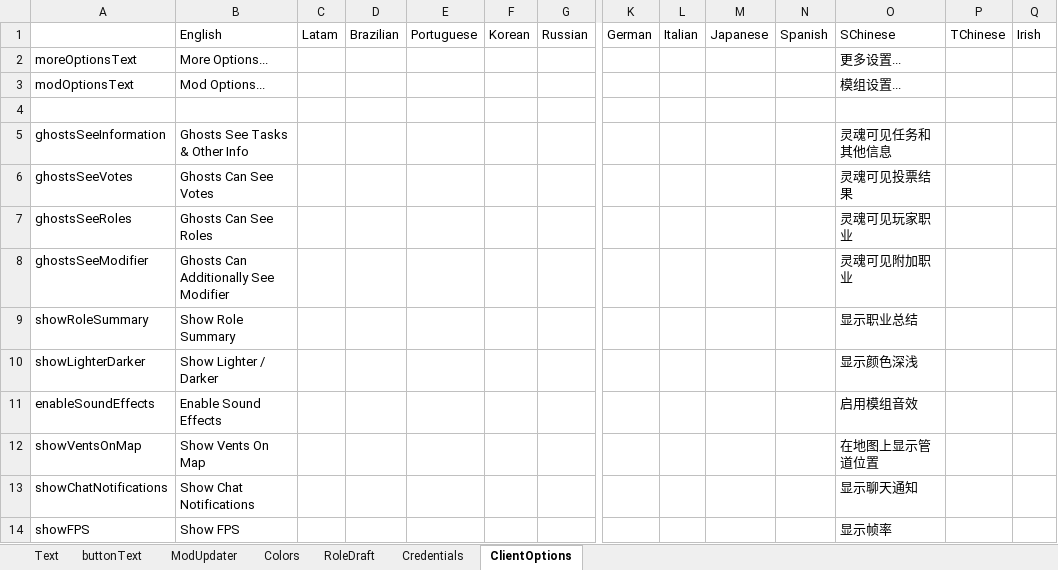
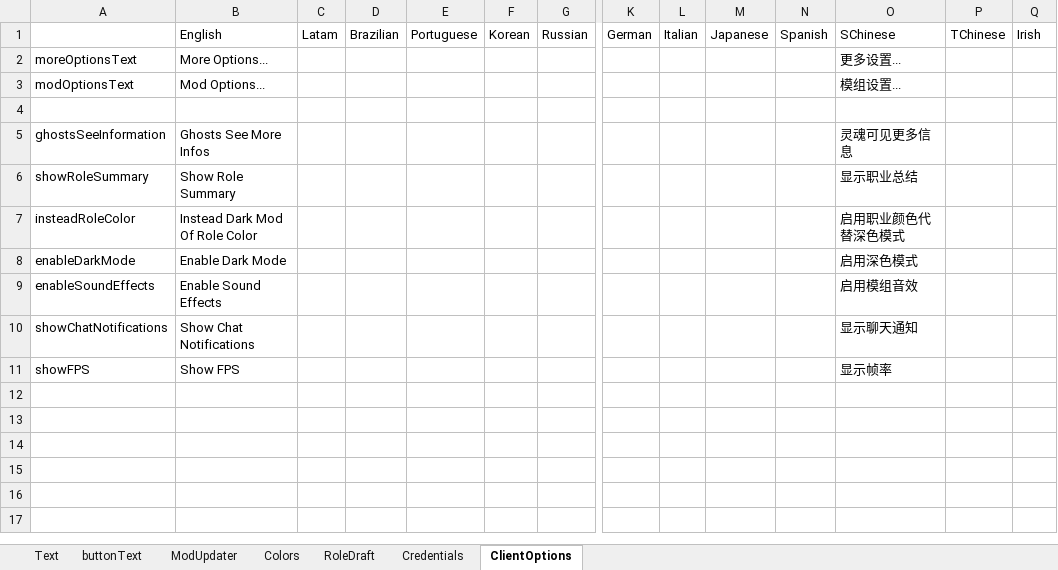
Before and after one commit to linmeideli/The-Other-Roles-Rework, an Excel workbook: Strings.xlsx, sheet ClientOptions, drawn as a sheet; only a part is shown, gaps mark what is left out; values as stored, in another font and other column widths than the file's, no borders; removed rows and columns are numbered as before the commit, all else as after; rows hold the shown columns only; the diff names each change by its address in the sheet, - before the commit and + after, or states it on an @@ line.

```diff
--- a/Strings.xlsx (sheet ClientOptions)
+++ b/Strings.xlsx (sheet ClientOptions)
-B5: Ghosts See Tasks & Other Info
+B5: Ghosts See More Infos
-O5: 灵魂可见任务和其他信息
+O5: 灵魂可见更多信息
-row 6: ghostsSeeVotes | Ghosts Can See Votes |  |  |  |  |  |  |  |  |  | 灵魂可见投票结果
-row 7: ghostsSeeRoles | Ghosts Can See Roles |  |  |  |  |  |  |  |  |  | 灵魂可见玩家职业
-row 8: ghostsSeeModifier | Ghosts Can Additionally See Modifier |  |  |  |  |  |  |  |  |  | 灵魂可见附加职业
-row 10: showLighterDarker | Show Lighter / Darker |  |  |  |  |  |  |  |  |  | 显示颜色深浅
+row 7: insteadRoleColor | Instead Dark Mod Of Role Color |  |  |  |  |  |  |  |  |  | 启用职业颜色代替深色模式
+row 8: enableDarkMode | Enable Dark Mode |  |  |  |  |  |  |  |  |  | 启用深色模式
-row 12: showVentsOnMap | Show Vents On Map |  |  |  |  |  |  |  |  |  | 在地图上显示管道位置
```
Also changed, not shown: 26 other files.
